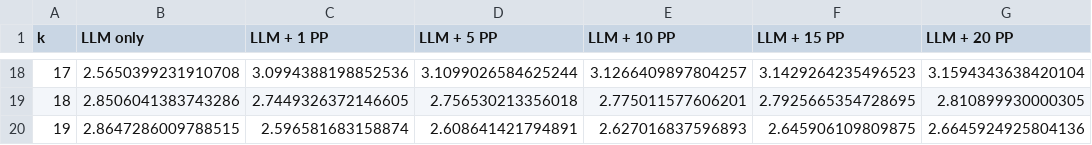
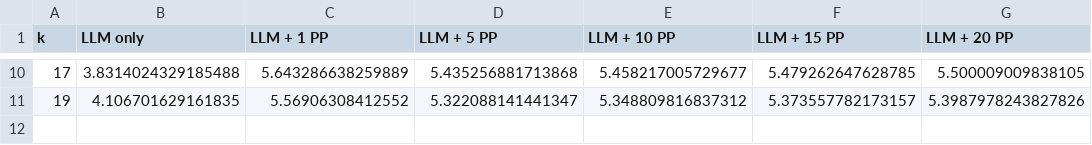
Before and after one commit to danielmisrael/PPoT, a CSV file: cruxeval_new/plots/k_vs_time_0.5B.csv, drawn as a sheet; only a part is shown, gaps mark what is left out; the diff covers the shown part only.

Commit message:
new csv data

```diff
--- a/cruxeval_new/plots/k_vs_time_0.5B.csv
+++ b/cruxeval_new/plots/k_vs_time_0.5B.csv
@@ -18,3 +10,2 @@ k,LLM only,LLM + 1 PP,LLM + 5 PP,LLM + 10 PP,LLM + 15 PP,LLM + 20 PP
-17,2.5650399231910708,3.0994388198852536,3.1099026584625244,3.1266409897804257,3.1429264235496523,3.1594343638420104
-18,2.8506041383743286,2.7449326372146605,2.756530213356018,2.775011577606201,2.7925665354728695,2.810899930000305
-19,2.8647286009788515,2.596581683158874,2.608641421794891,2.627016837596893,2.645906109809875,2.6645924925804136
+17,3.8314024329185488,5.643286638259889,5.435256881713868,5.458217005729677,5.479262647628785,5.500009009838105
+19,4.106701629161835,5.56906308412552,5.322088141441347,5.348809816837312,5.373557782173157,5.3987978243827826
```
Also changed, not shown: 8 removed rows and 48 edited cells elsewhere in this file, cruxeval_new/plots/k_vs_time_3B.csv, cruxeval_new/plots/k_vs_time_7B.csv, 8 other files.
